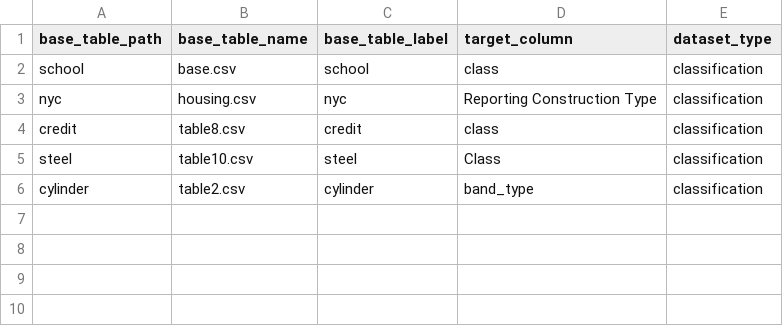
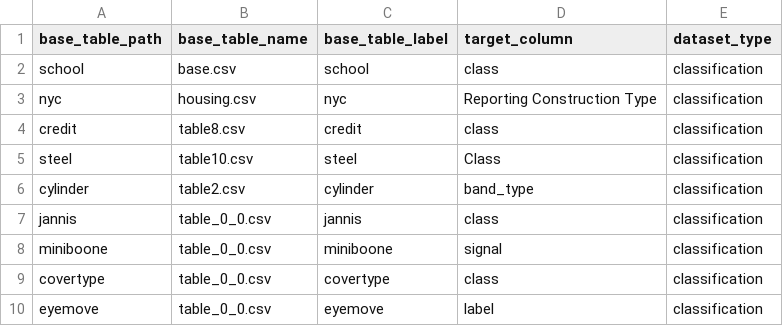
Before and after one commit to delftdata/autofeat, a CSV file: data/datasets.csv, drawn as a sheet; the diff names each change by its address in the sheet, - before the commit and + after, or states it on an @@ line.

Commit message:
added more datasets

```diff
--- a/data/datasets.csv
+++ b/data/datasets.csv
+row 7: jannis | table_0_0.csv | jannis | class | classification
+row 8: miniboone | table_0_0.csv | miniboone | signal | classification
+row 9: covertype | table_0_0.csv | covertype | class | classification
+row 10: eyemove | table_0_0.csv | eyemove | label | classification
```
Also changed, not shown: 1 other file.
